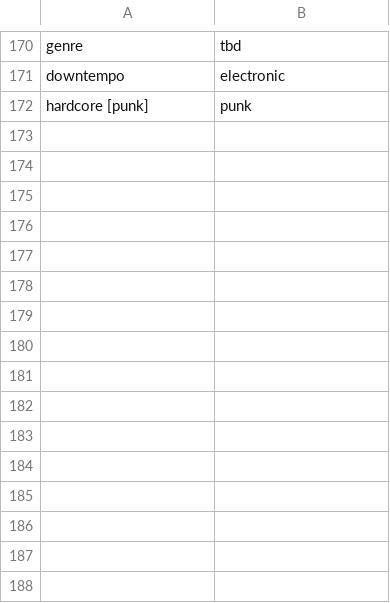
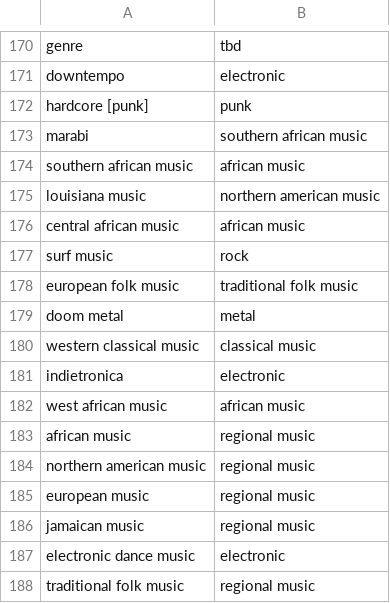
Before and after one commit to maximilianhenning/rym-top-albums-over-time, a CSV file: annotation/genres_to_be_annotated.csv, drawn as a sheet; only a part is shown, gaps mark what is left out; the diff names each change by its address in the sheet, - before the commit and + after, or states it on an @@ line.

```diff
--- a/annotation/genres_to_be_annotated.csv
+++ b/annotation/genres_to_be_annotated.csv
+row 173: marabi | southern african music
+row 174: southern african music | african music
+row 175: louisiana music | northern american music
+row 176: central african music | african music
+row 177: surf music | rock
+row 178: european folk music | traditional folk music
+row 179: doom metal | metal
+row 180: western classical music | classical music
+row 181: indietronica | electronic
+row 182: west african music | african music
+row 183: african music | regional music
+row 184: northern american music | regional music
+row 185: european music | regional music
+row 186: jamaican music | regional music
+row 187: electronic dance music | electronic
+row 188: traditional folk music | regional music
```
Also changed, not shown: annotation/albums_to_be_annotated.csv, output/albums.csv, 6 other files.
